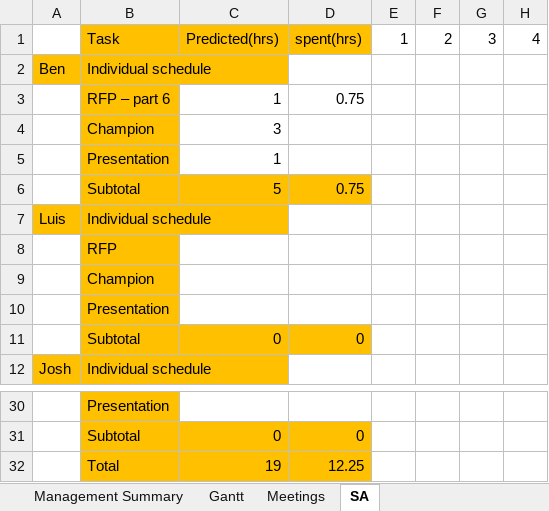
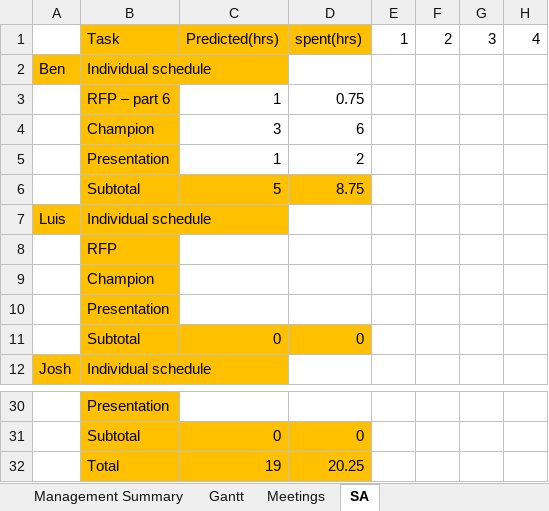
Before and after one commit to Corbono2/Banana-Clone, an Excel workbook: docs/ganttChart.xlsx, sheet SA, drawn as a sheet; only a part is shown, gaps mark what is left out; values as stored, in another font and other column widths than the file's, no borders; the diff names each change by its address in the sheet, - before the commit and + after, or states it on an @@ line.

```diff
--- a/docs/ganttChart.xlsx (sheet SA)
+++ b/docs/ganttChart.xlsx (sheet SA)
-D4: (empty)
+D4: 6
-D5: (empty)
+D5: 2
-D6: 0.75
+D6: 8.75
-D32: 12.25
+D32: 20.25
```
Also changed, not shown: sheet Management Summary.
